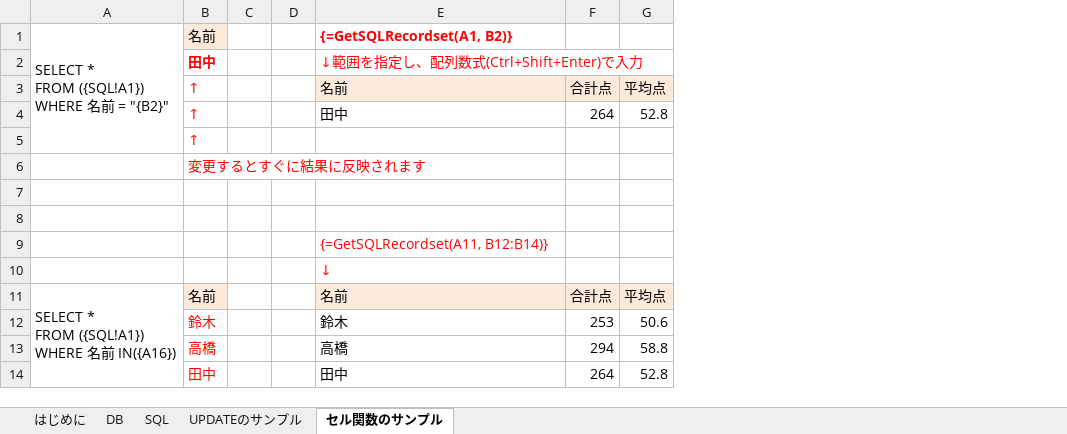
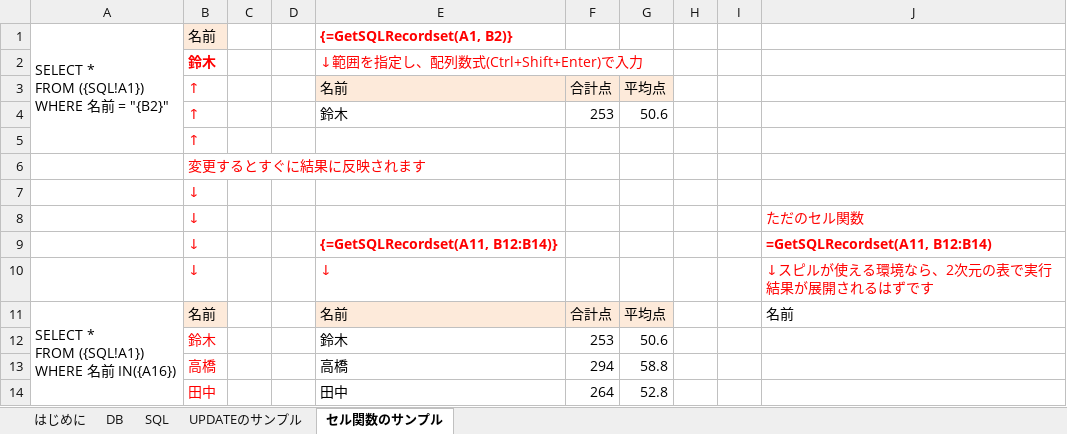
Before and after one commit to takanaweb5/EasySQL, an Excel workbook: EasySQL.xlsm, sheet セル関数のサンプル, drawn as a sheet; only a part is shown; values as stored, in another font and other column widths than the file's, no borders; charts and pictures not drawn; removed rows and columns are numbered as before the commit, all else as after; the diff names each change by its address in the sheet, - before the commit and + after, or states it on an @@ line.

Commit message:
軽微な修正

```diff
--- a/EasySQL.xlsm (sheet セル関数のサンプル)
+++ b/EasySQL.xlsm (sheet セル関数のサンプル)
+column H, empty
+column I, empty
+column J, rows 8-11: ただのセル関数 | =GetSQLRecordset(A11, B12:B14) | ↓スピルが使える環境なら、2次元の表で実行結果が展開されるはずです | 名前
-B2: 田中
+B2: 鈴木
-row 4:  | ↑ |  |  | 田中 | 264 | 52.8
+row 4:  | ↑ |  |  | 鈴木 | 253 | 50.6
-B7: (empty)
+B7: ↓
-row 8: (empty)
+row 8:  | ↓ |  |  |  |  |  |  |  | ただのセル関数
-B9:B10: (empty)
+B9:B10: ↓
-E9 bold: off
+E9 bold: on
```
